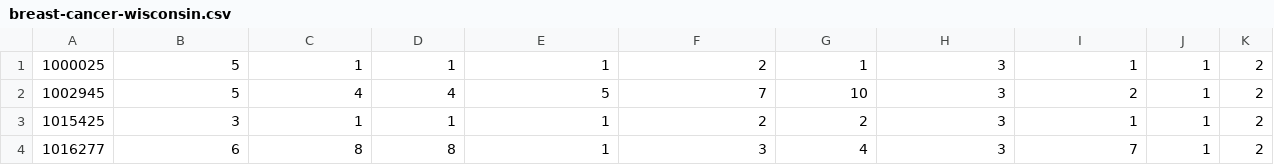
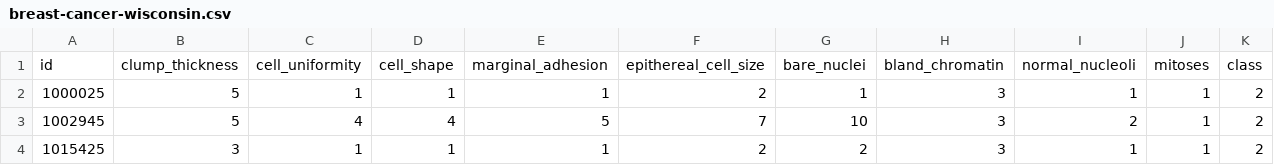
Before and after one commit to chxmberland/comp-551-a1, a CSV file: dataset2/breast-cancer-wisconsin.csv, drawn as a sheet; only a part is shown; the shorter side is filled out with more unchanged rows; the diff names each change by its address in the sheet, - before the commit and + after, or states it on an @@ line.

Commit message:
Adding column names to the second dataset

```diff
--- a/dataset2/breast-cancer-wisconsin.csv
+++ b/dataset2/breast-cancer-wisconsin.csv
+row 1: id | clump_thickness | cell_uniformity | cell_shape | marginal_adhesion | epithereal_cell_size | bare_nuclei | bland_chromatin | normal_nucleoli | mitoses | class
```
Also changed, not shown: 1 other file.
